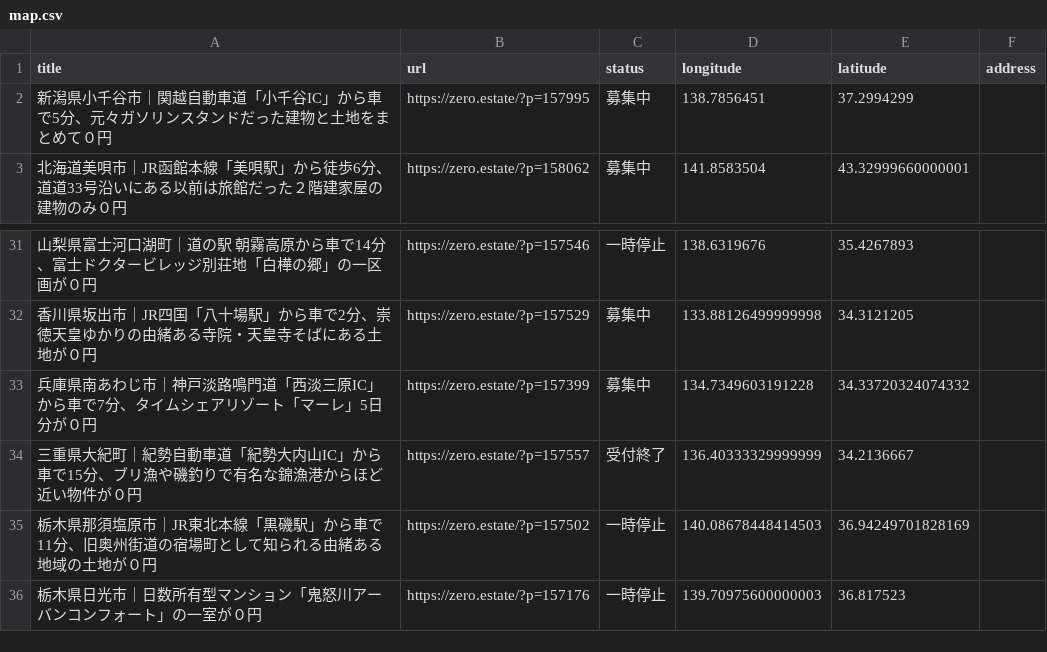
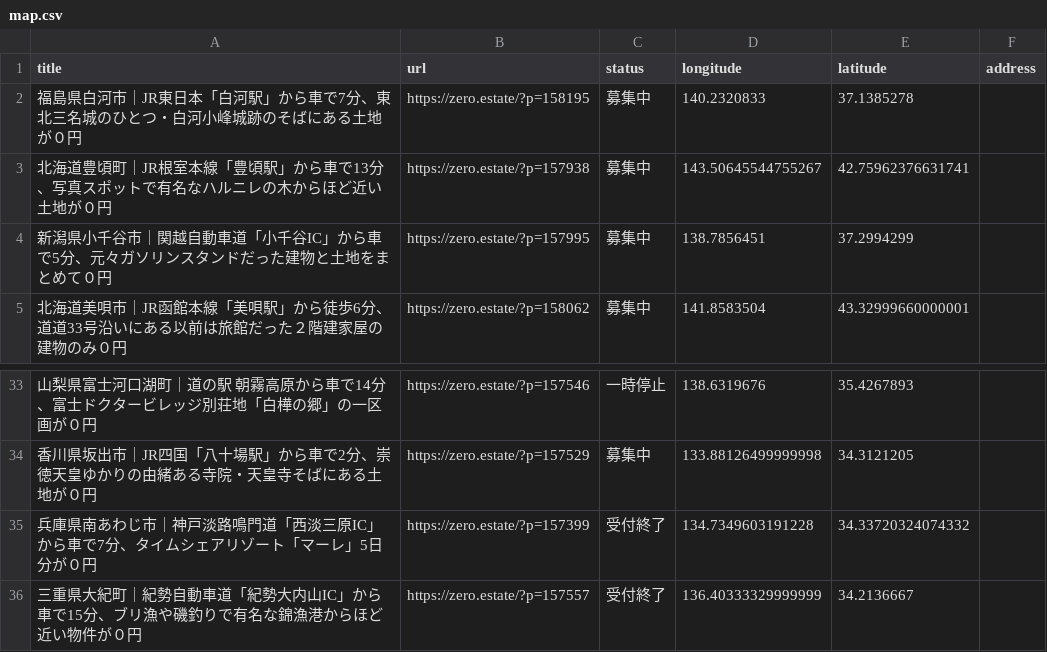
Before and after one commit to 5ym/zero-owner, a CSV file: map.csv, drawn as a sheet; only a part is shown, gaps mark what is left out; the shorter side is filled out with more unchanged rows.

```diff
--- a/map.csv
+++ b/map.csv
@@ -1,2 +1,4 @@
 title,url,status,longitude,latitude,address
+"福島県白河市｜JR東日本「白河駅」から車で7分、東北三名城のひとつ・白河小峰城跡のそばにある土地が０円",https://zero.estate/?p=158195,募集中,140.2320833,37.1385278,
+"北海道豊頃町｜JR根室本線「豊頃駅」から車で13分、写真スポットで有名なハルニレの木からほど近い土地が０円",https://zero.estate/?p=157938,募集中,143.50645544755267,42.75962376631741,
 "新潟県小千谷市｜関越自動車道「小千谷IC」から車で5分、元々ガソリンスタンドだった建物と土地をまとめて０円",https://zero.estate/?p=157995,募集中,138.7856451,37.2994299,
@@ -32,3 +34,3 @@ title,url,status,longitude,latitude,address
 "香川県坂出市｜JR四国「八十場駅」から車で2分、崇徳天皇ゆかりの由緒ある寺院・天皇寺そばにある土地が０円",https://zero.estate/?p=157529,募集中,133.88126499999998,34.3121205,
-"兵庫県南あわじ市｜神戸淡路鳴門道「西淡三原IC」から車で7分、タイムシェアリゾート「マーレ」5日分が０円",https://zero.estate/?p=157399,募集中,134.7349603191228,34.33720324074332,
+"兵庫県南あわじ市｜神戸淡路鳴門道「西淡三原IC」から車で7分、タイムシェアリゾート「マーレ」5日分が０円",https://zero.estate/?p=157399,受付終了,134.7349603191228,34.33720324074332,
 "三重県大紀町｜紀勢自動車道「紀勢大内山IC」から車で15分、ブリ漁や磯釣りで有名な錦漁港からほど近い物件が０円",https://zero.estate/?p=157557,受付終了,136.40333329999999,34.2136667,
```
